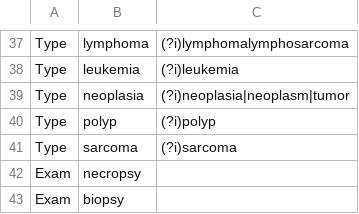
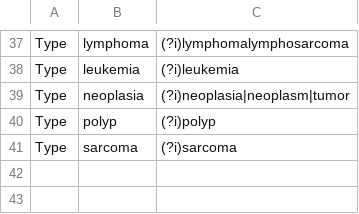
Before and after one commit to icwells/veterinaryPathology, a TSV file: cancerdict.tsv, drawn as a sheet; only a part is shown, gaps mark what is left out.

Commit message:
Removed empty fields from cancerdict

```diff
--- a/cancerdict.tsv
+++ b/cancerdict.tsv
@@ -41,3 +41 @@ Type	polyp	(?i)polyp
 Type	sarcoma	(?i)sarcoma
-Exam	necropsy	
-Exam	biopsy	
```
